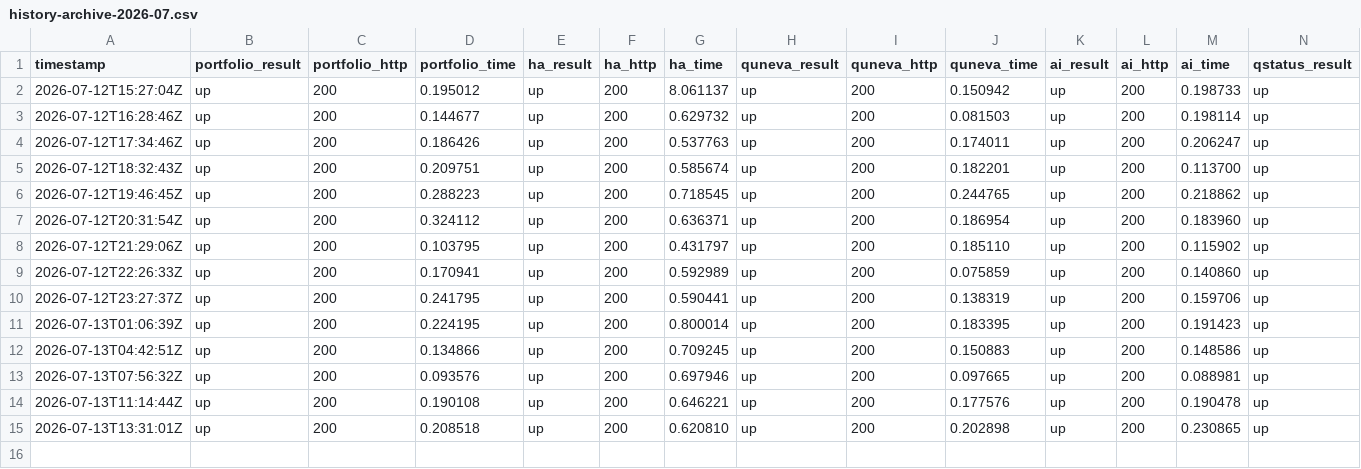
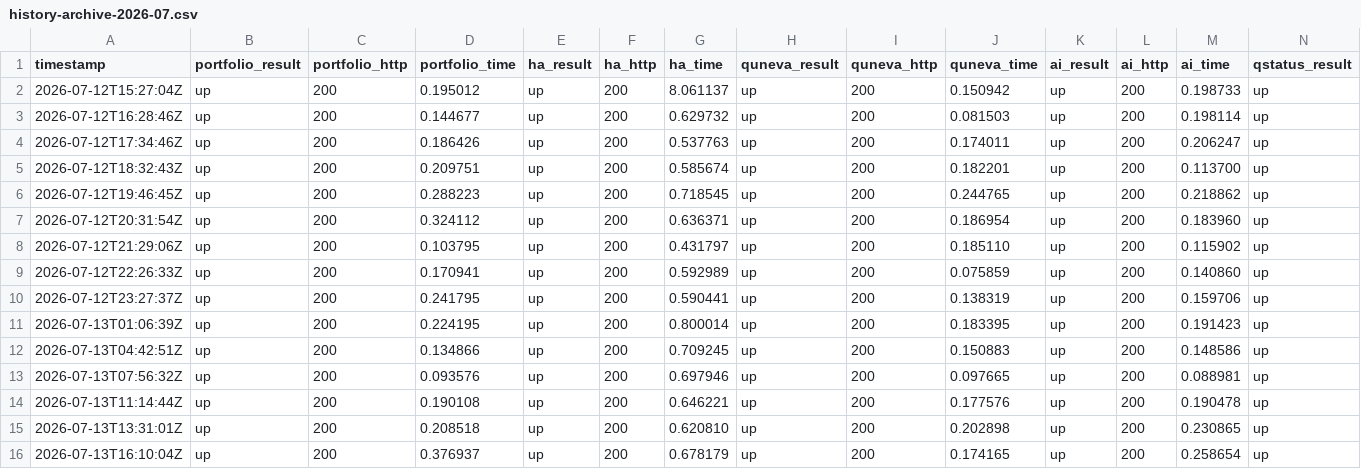
Before and after one commit to Abdelrahman-Ezzat-G/Portfolio-Status, a CSV file: data/history-archive-2026-07.csv, drawn as a sheet; only a part is shown; rows hold the shown columns only; the diff names each change by its address in the sheet, - before the commit and + after, or states it on an @@ line.

```diff
--- a/data/history-archive-2026-07.csv
+++ b/data/history-archive-2026-07.csv
+row 16: 2026-07-13T16:10:04Z | up | 200 | 0.376937 | up | 200 | 0.678179 | up | 200 | 0.174165 | up | 200 | 0.258654 | up
```
Also changed, not shown: data/history.csv, 2 other files.
